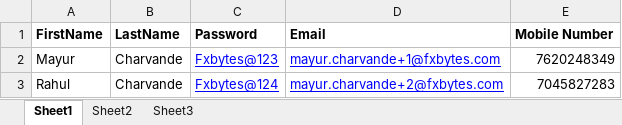
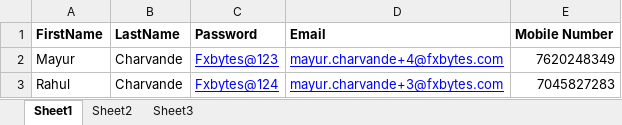
Before and after one commit to MayurCharvande/automating_legalops_project_on_experts-stagin_server, an Excel workbook: Configuration/Experts-Staging-TestData-ExcelSheet2.xlsx, sheet Sheet1, drawn as a sheet; values as stored, in another font and other column widths than the file's, no borders; the diff names each change by its address in the sheet, - before the commit and + after, or states it on an @@ line.

```diff
--- a/Configuration/Experts-Staging-TestData-ExcelSheet2.xlsx (sheet Sheet1)
+++ b/Configuration/Experts-Staging-TestData-ExcelSheet2.xlsx (sheet Sheet1)
-D2 (Email): mayur.charvande+1@fxbytes.com
+D2 (Email): mayur.charvande+4@fxbytes.com
-D3 (Email): mayur.charvande+2@fxbytes.com
+D3 (Email): mayur.charvande+3@fxbytes.com
```
Also changed, not shown: 25 other files.
